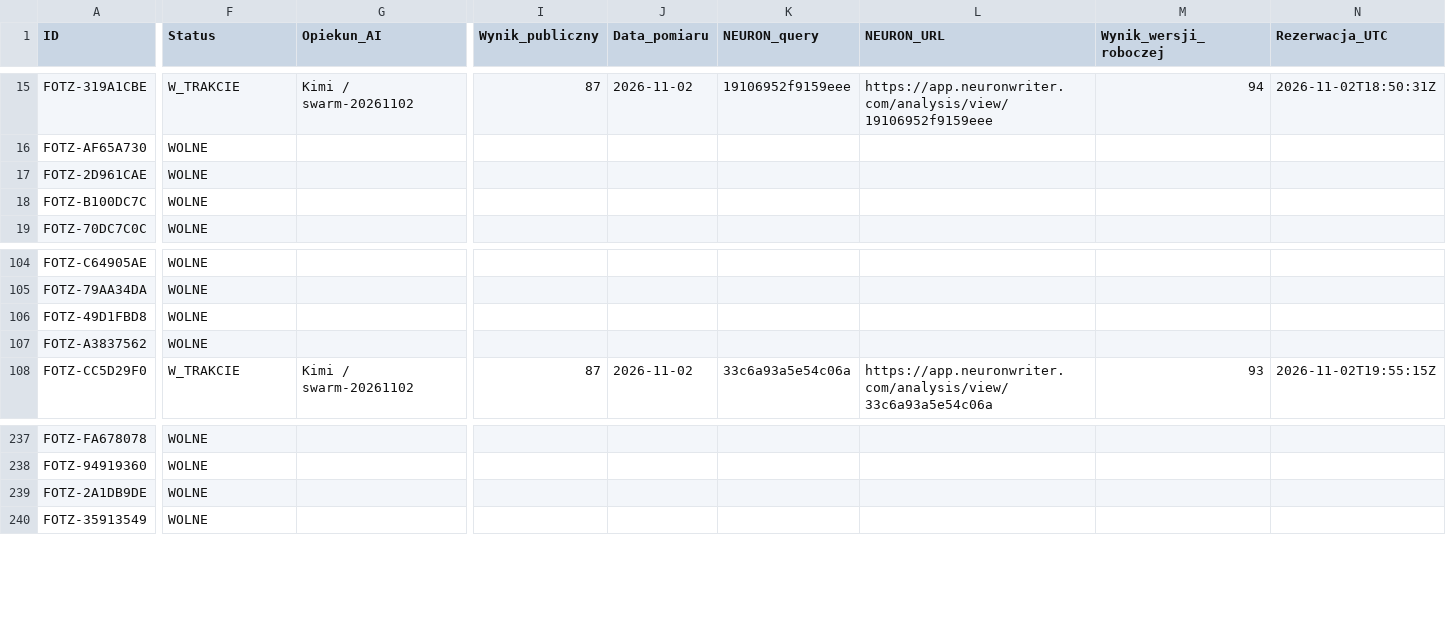
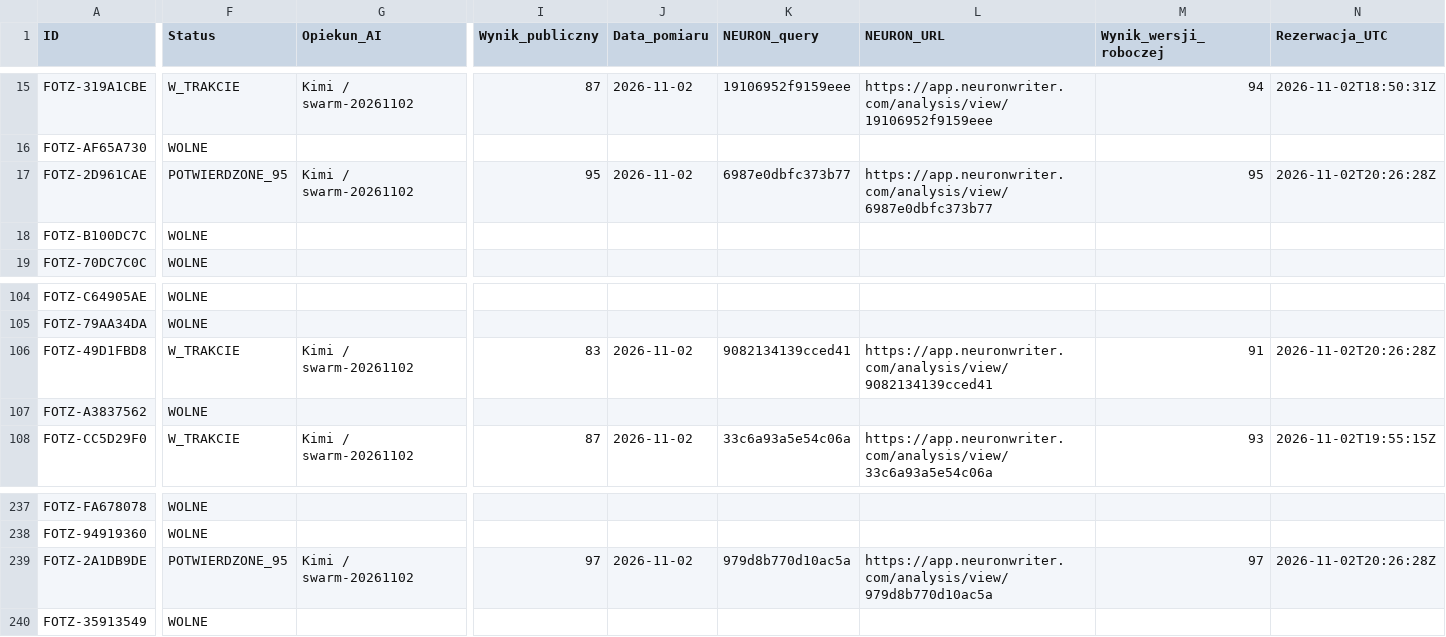
Before and after one commit to adam420412/fotz-studio-web-experience, a CSV file: docs/seo/ai-work-register.csv, drawn as a sheet; only a part is shown, gaps mark what is left out; the diff covers the shown part only; the diff names each change by its address in the sheet, - before the commit and + after, or states it on an @@ line.

Commit message:
SEO: produkcja agencji i stron Łódź potwierdzona 95+ (#165)
Agencja 95 i strony 97 potwierdzone publicznie. Kampania pozostaje bez publikacji poniżej progu.

```diff
--- a/docs/seo/ai-work-register.csv
+++ b/docs/seo/ai-work-register.csv
-F17 (Status): WOLNE
+F17 (Status): POTWIERDZONE_95
-G17 (Opiekun_AI): (empty)
+G17 (Opiekun_AI): Kimi / swarm-20261102
-I17 (Wynik_publiczny): (empty)
+I17 (Wynik_publiczny): 95
-J17 (Data_pomiaru): (empty)
+J17 (Data_pomiaru): 2026-11-02
-K17 (NEURON_query): (empty)
+K17 (NEURON_query): 6987e0dbfc373b77
-L17 (NEURON_URL): (empty)
+L17 (NEURON_URL): https://app.neuronwriter.com/analysis/view/6987e0dbfc373b77
-M17 (Wynik_wersji_roboczej): (empty)
+M17 (Wynik_wersji_roboczej): 95
-N17 (Rezerwacja_UTC): (empty)
+N17 (Rezerwacja_UTC): 2026-11-02T20:26:28Z
-F106 (Status): WOLNE
+F106 (Status): W_TRAKCIE
-G106 (Opiekun_AI): (empty)
+G106 (Opiekun_AI): Kimi / swarm-20261102
-I106 (Wynik_publiczny): (empty)
+I106 (Wynik_publiczny): 83
-J106 (Data_pomiaru): (empty)
+J106 (Data_pomiaru): 2026-11-02
-K106 (NEURON_query): (empty)
+K106 (NEURON_query): 9082134139cced41
-L106 (NEURON_URL): (empty)
+L106 (NEURON_URL): https://app.neuronwriter.com/analysis/view/9082134139cced41
-M106 (Wynik_wersji_roboczej): (empty)
+M106 (Wynik_wersji_roboczej): 91
-N106 (Rezerwacja_UTC): (empty)
+N106 (Rezerwacja_UTC): 2026-11-02T20:26:28Z
-F239 (Status): WOLNE
+F239 (Status): POTWIERDZONE_95
-G239 (Opiekun_AI): (empty)
+G239 (Opiekun_AI): Kimi / swarm-20261102
-I239 (Wynik_publiczny): (empty)
+I239 (Wynik_publiczny): 97
-J239 (Data_pomiaru): (empty)
+J239 (Data_pomiaru): 2026-11-02
-K239 (NEURON_query): (empty)
+K239 (NEURON_query): 979d8b770d10ac5a
-L239 (NEURON_URL): (empty)
+L239 (NEURON_URL): https://app.neuronwriter.com/analysis/view/979d8b770d10ac5a
-M239 (Wynik_wersji_roboczej): (empty)
+M239 (Wynik_wersji_roboczej): 97
-N239 (Rezerwacja_UTC): (empty)
+N239 (Rezerwacja_UTC): 2026-11-02T20:26:28Z
```
Also changed, not shown: 17 edited cells elsewhere in this file.
